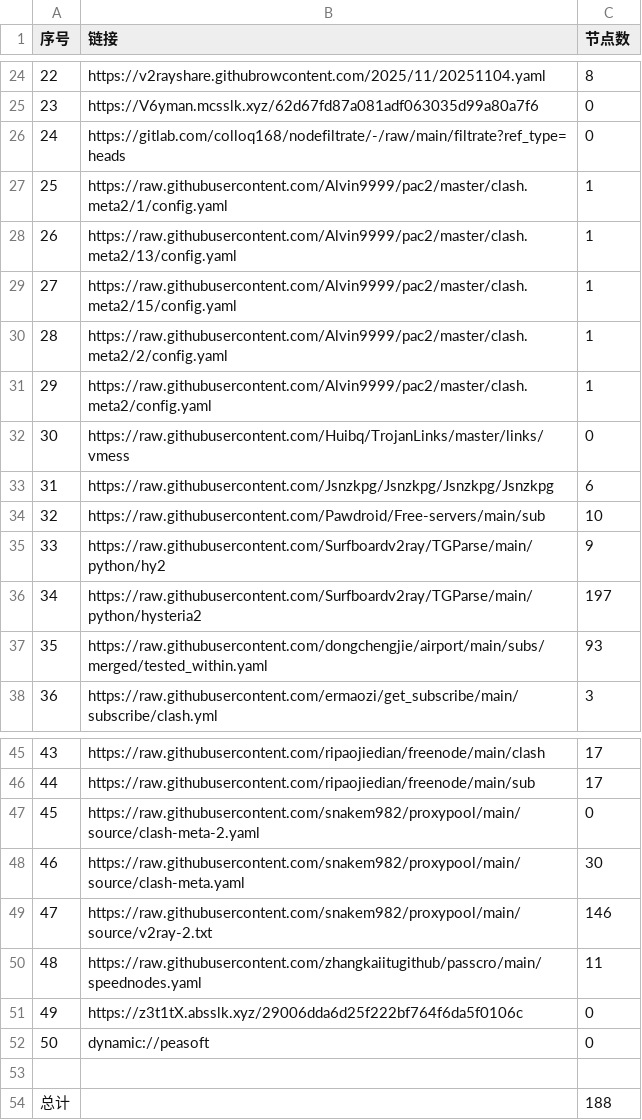
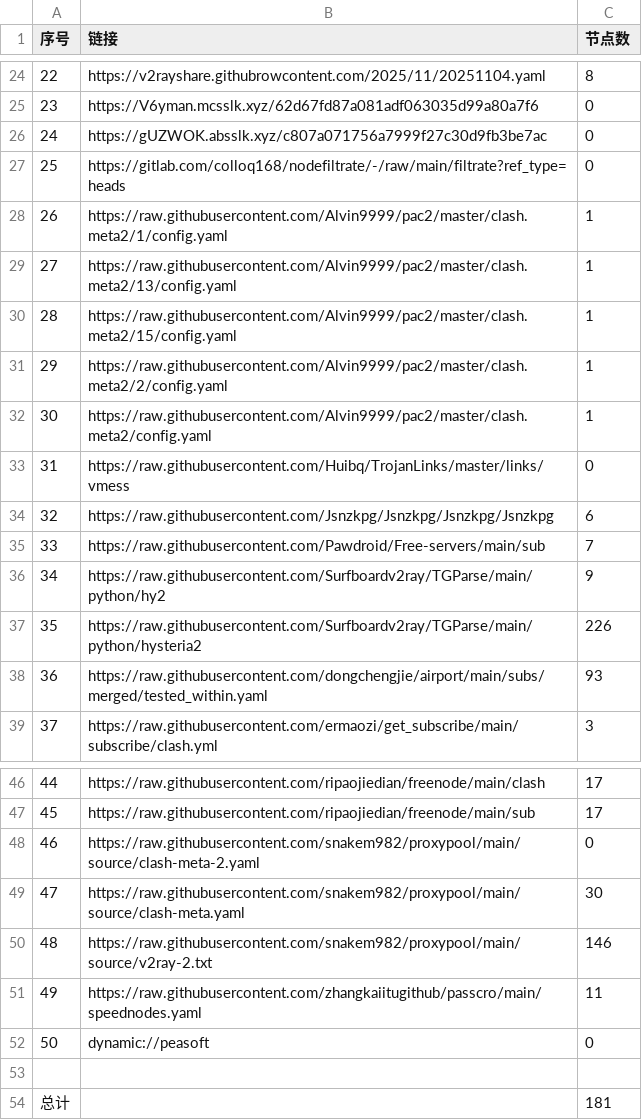
Before and after one commit to eshao731/AutoMergePublicNodes, a CSV file: list_result.csv, drawn as a sheet; only a part is shown, gaps mark what is left out; removed rows and columns are numbered as before the commit, all else as after; the diff names each change by its address in the sheet, - before the commit and + after, or states it on an @@ line.

```diff
--- a/list_result.csv
+++ b/list_result.csv
+row 26: 24 | https://gUZWOK.absslk.xyz/c807a071756a7999f27c30d9fb3be7ac | 0
@@ column A (序号) renumbered between rows 27 and 51 @@
-C35 (节点数): 10
+C35 (节点数): 7
-C37 (节点数): 197
+C37 (节点数): 226
-row 51: 49 | https://z3t1tX.absslk.xyz/29006dda6d25f222bf764f6da5f0106c | 0
-C54 (节点数): 188
+C54 (节点数): 181
```
Also changed, not shown: 29 other files.
